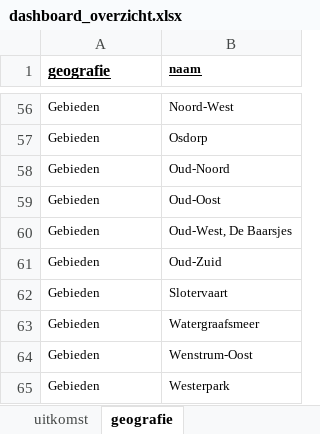
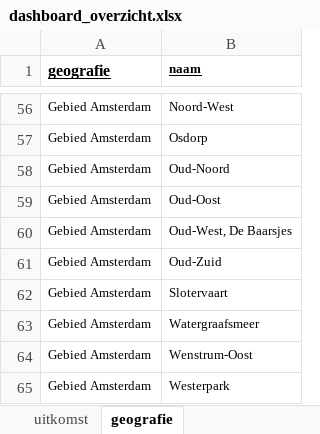
Before and after one commit to Helenlam20/kenniscentrumongelijkheid, an Excel workbook: data/dashboard_overzicht.xlsx, sheet geografie, drawn as a sheet; only a part is shown, gaps mark what is left out; values as stored, in another font and other column widths than the file's, no borders; the diff covers the shown part only; the diff names each change by its address in the sheet, - before the commit and + after, or states it on an @@ line.

```diff
--- a/data/dashboard_overzicht.xlsx (sheet geografie)
+++ b/data/dashboard_overzicht.xlsx (sheet geografie)
-A56:A65 (geografie): Gebieden
+A56:A65 (geografie): Gebied Amsterdam
```
Also changed, not shown: 54 edited cells elsewhere in this sheet, 5 other files.
